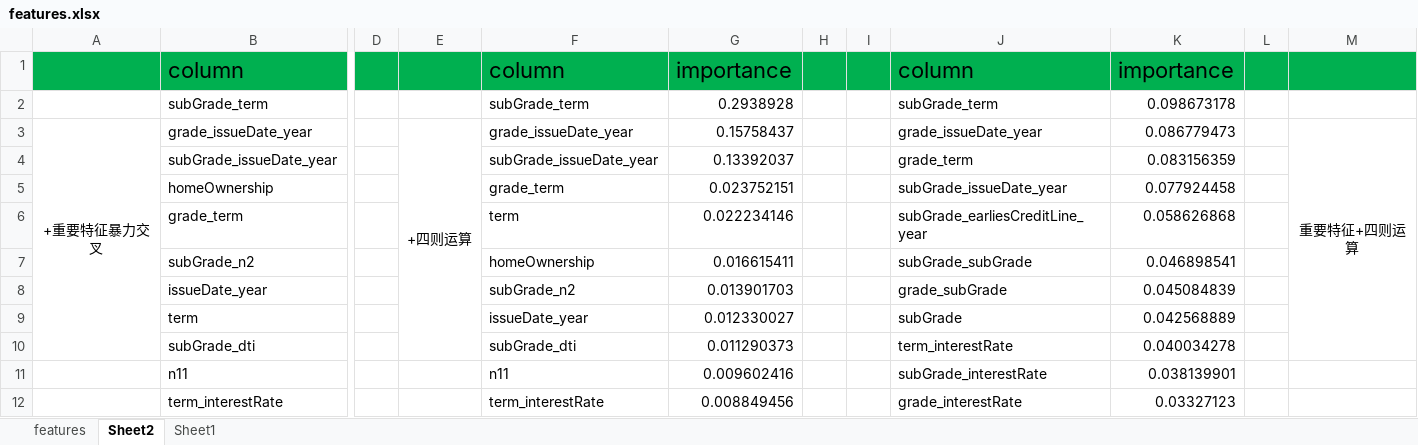
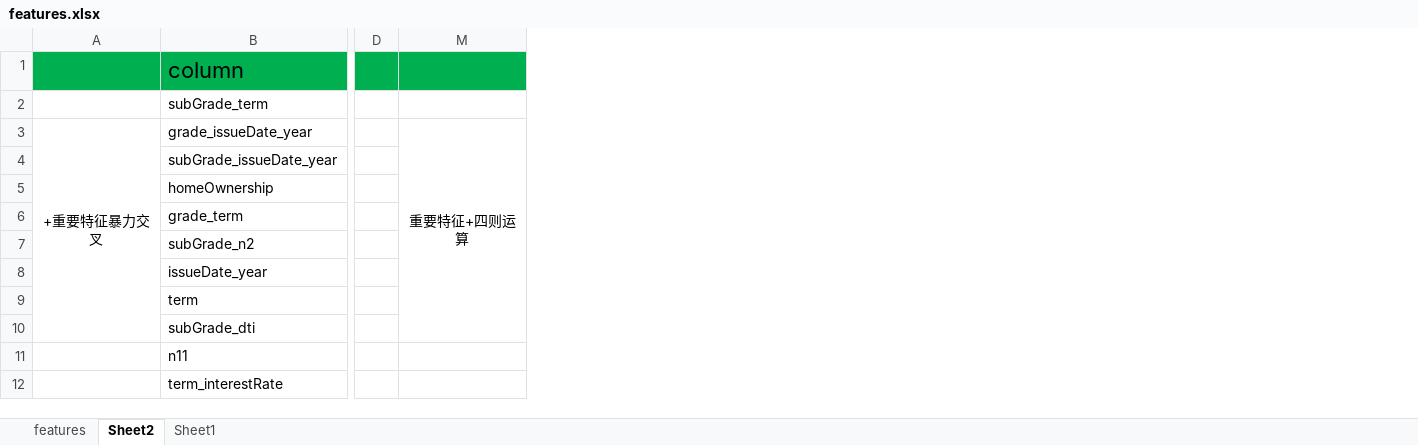
Before and after one commit to CMCofPRC/kaggle, an Excel workbook: lendingrisk/features.xlsx, sheet Sheet2, drawn as a sheet; only a part is shown, gaps mark what is left out; values as stored, in another font and other column widths than the file's, no borders; the diff names each change by its address in the sheet, - before the commit and + after, or states it on an @@ line.

```diff
--- a/lendingrisk/features.xlsx (sheet Sheet2)
+++ b/lendingrisk/features.xlsx (sheet Sheet2)
@@ column E hidden, row 3: +四则运算 @@
@@ column F hidden, rows 1-12: column | subGrade_term | grade_issueDate_year | subGrade_issueDate_year | grade_term | term | homeOwnership | subGrade_n2 | issueDate_year | subGrade_dti | n11 | term_interestRate @@
@@ column G hidden, rows 1-12: importance | 0.2938928 | 0.15758437 | 0.13392037 | 0.023752151 | 0.022234146 | 0.016615411 | 0.013901703 | 0.012330027 | 0.011290373 | 0.009602416 | 0.008849456 @@
@@ column H hidden, empty @@
@@ column I hidden, empty @@
@@ column J hidden, rows 1-12: column | subGrade_term | grade_issueDate_year | grade_term | subGrade_issueDate_year | subGrade_earliesCreditLine_year | subGrade_subGrade | grade_subGrade | subGrade | term_interestRate | subGrade_interestRate | grade_interestRate @@
@@ column K hidden, rows 1-12: importance | 0.098673178 | 0.086779473 | 0.083156359 | 0.077924458 | 0.058626868 | 0.046898541 | 0.045084839 | 0.042568889 | 0.040034278 | 0.038139901 | 0.03327123 @@
@@ column L hidden, empty @@
```
Also changed, not shown: sheet features, sheet Sheet1, 1 other file.
